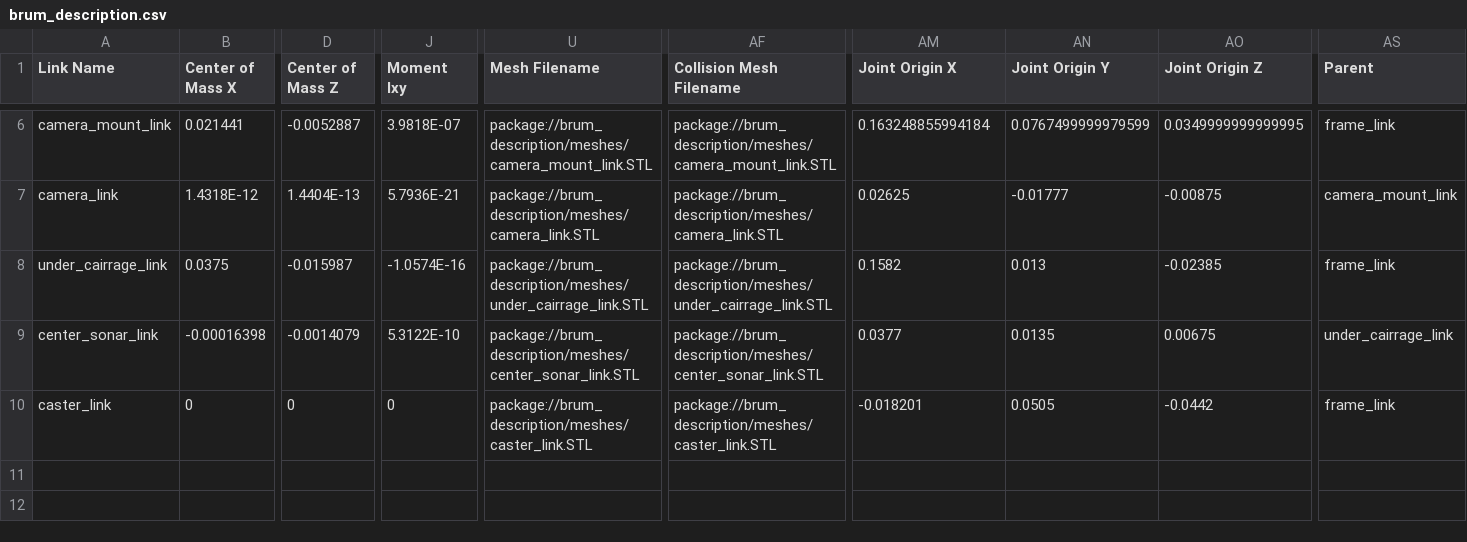
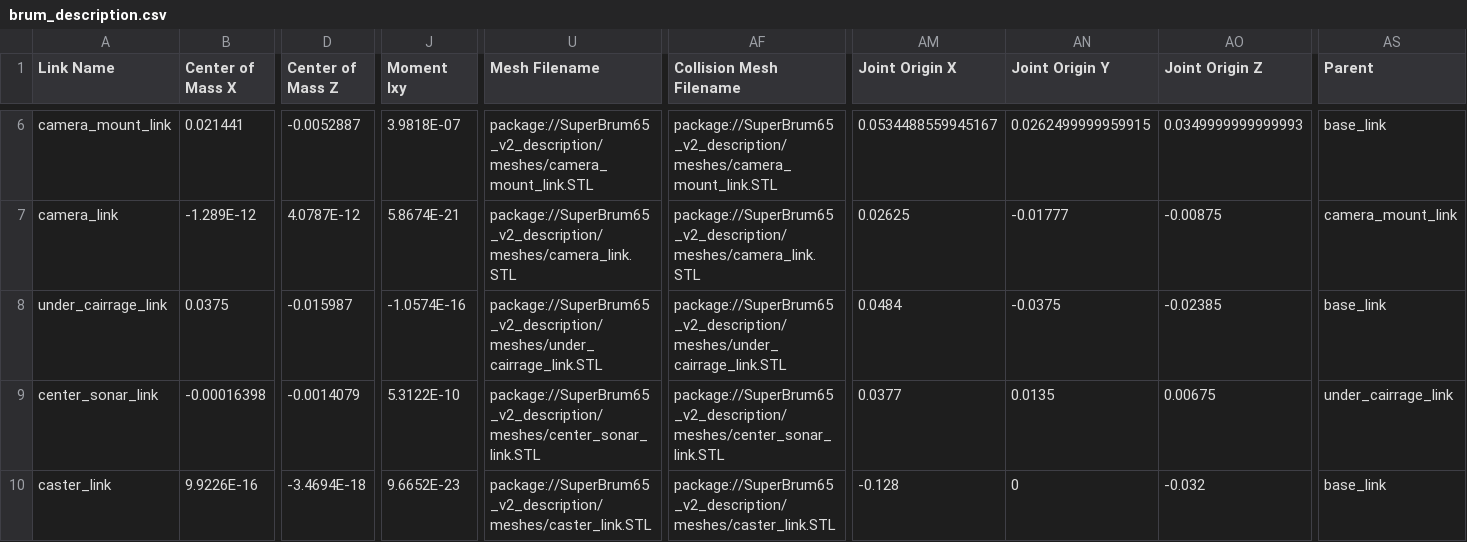
Before and after one commit to SuperJappie08/brum-ros-packages, a CSV file: brum_description/urdf/brum_description.csv, drawn as a sheet; only a part is shown, gaps mark what is left out; the diff covers the shown part only; the diff names each change by its address in the sheet, - before the commit and + after, or states it on an @@ line.

Commit message:
Updated description to contain lidar

```diff
--- a/brum_description/urdf/brum_description.csv
+++ b/brum_description/urdf/brum_description.csv
-U6 (Mesh Filename): package://brum_description/meshes/camera_mount_link.STL
+U6 (Mesh Filename): package://SuperBrum65_v2_description/meshes/camera_mount_link.STL
-AF6 (Collision Mesh Filename): package://brum_description/meshes/camera_mount_link.STL
+AF6 (Collision Mesh Filename): package://SuperBrum65_v2_description/meshes/camera_mount_link.STL
-AM6 (Joint Origin X): 0.163248855994184
+AM6 (Joint Origin X): 0.0534488559945167
-AN6 (Joint Origin Y): 0.0767499999979599
+AN6 (Joint Origin Y): 0.0262499999959915
-AO6 (Joint Origin Z): 0.0349999999999995
+AO6 (Joint Origin Z): 0.0349999999999993
-AS6 (Parent): frame_link
+AS6 (Parent): base_link
-B7 (Center of Mass X): 1.4318E-12
+B7 (Center of Mass X): -1.289E-12
-D7 (Center of Mass Z): 1.4404E-13
+D7 (Center of Mass Z): 4.0787E-12
-J7 (Moment Ixy): 5.7936E-21
+J7 (Moment Ixy): 5.8674E-21
-U7 (Mesh Filename): package://brum_description/meshes/camera_link.STL
+U7 (Mesh Filename): package://SuperBrum65_v2_description/meshes/camera_link.STL
-AF7 (Collision Mesh Filename): package://brum_description/meshes/camera_link.STL
+AF7 (Collision Mesh Filename): package://SuperBrum65_v2_description/meshes/camera_link.STL
-U8 (Mesh Filename): package://brum_description/meshes/under_cairrage_link.STL
+U8 (Mesh Filename): package://SuperBrum65_v2_description/meshes/under_cairrage_link.STL
-AF8 (Collision Mesh Filename): package://brum_description/meshes/under_cairrage_link.STL
+AF8 (Collision Mesh Filename): package://SuperBrum65_v2_description/meshes/under_cairrage_link.STL
-AM8 (Joint Origin X): 0.1582
+AM8 (Joint Origin X): 0.0484
-AN8 (Joint Origin Y): 0.013
+AN8 (Joint Origin Y): -0.0375
-AS8 (Parent): frame_link
+AS8 (Parent): base_link
-U9 (Mesh Filename): package://brum_description/meshes/center_sonar_link.STL
+U9 (Mesh Filename): package://SuperBrum65_v2_description/meshes/center_sonar_link.STL
-AF9 (Collision Mesh Filename): package://brum_description/meshes/center_sonar_link.STL
+AF9 (Collision Mesh Filename): package://SuperBrum65_v2_description/meshes/center_sonar_link.STL
-B10 (Center of Mass X): 0
+B10 (Center of Mass X): 9.9226E-16
-D10 (Center of Mass Z): 0
+D10 (Center of Mass Z): -3.4694E-18
-J10 (Moment Ixy): 0
+J10 (Moment Ixy): 9.6652E-23
-U10 (Mesh Filename): package://brum_description/meshes/caster_link.STL
+U10 (Mesh Filename): package://SuperBrum65_v2_description/meshes/caster_link.STL
-AF10 (Collision Mesh Filename): package://brum_description/meshes/caster_link.STL
+AF10 (Collision Mesh Filename): package://SuperBrum65_v2_description/meshes/caster_link.STL
-AM10 (Joint Origin X): -0.018201
+AM10 (Joint Origin X): -0.128
-AN10 (Joint Origin Y): 0.0505
+AN10 (Joint Origin Y): 0
-AO10 (Joint Origin Z): -0.0442
+AO10 (Joint Origin Z): -0.032
-AS10 (Parent): frame_link
+AS10 (Parent): base_link
```
Also changed, not shown: 1 added row and 43 edited cells elsewhere in this file, 14 other files.
